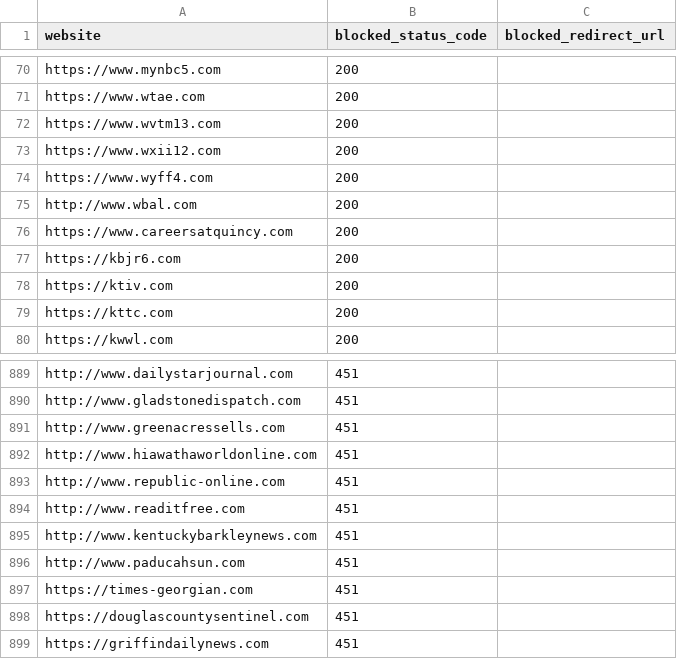
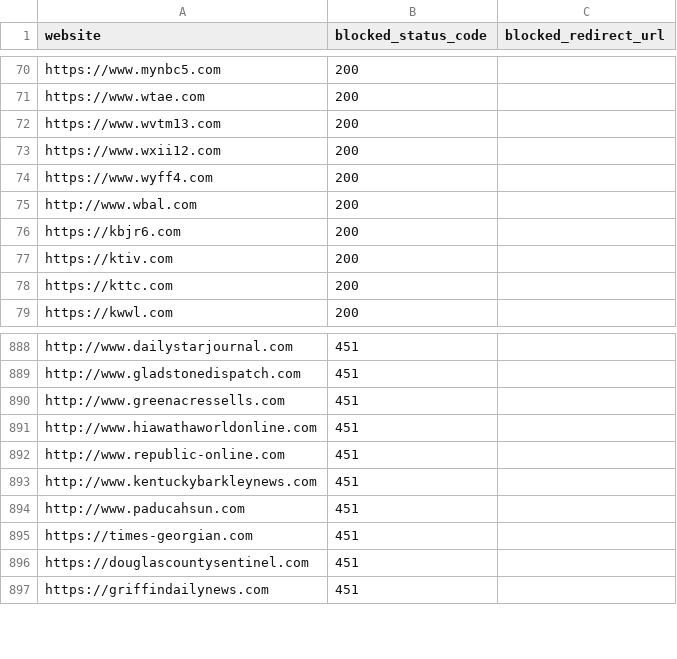
Before and after one commit to VerifiedJoseph/GDPR451, a CSV file: websites.csv, drawn as a sheet; only a part is shown, gaps mark what is left out.

Commit message:
Remove careersatquincy.com & readitfree.com

```diff
--- a/websites.csv
+++ b/websites.csv
@@ -75,3 +75,2 @@ https://www.wyff4.com,200,
 http://www.wbal.com,200,
-https://www.careersatquincy.com,200,
 https://kbjr6.com,200,
@@ -893,3 +892,2 @@ http://www.hiawathaworldonline.com,451,
 http://www.republic-online.com,451,
-http://www.readitfree.com,451,
 http://www.kentuckybarkleynews.com,451,
```
